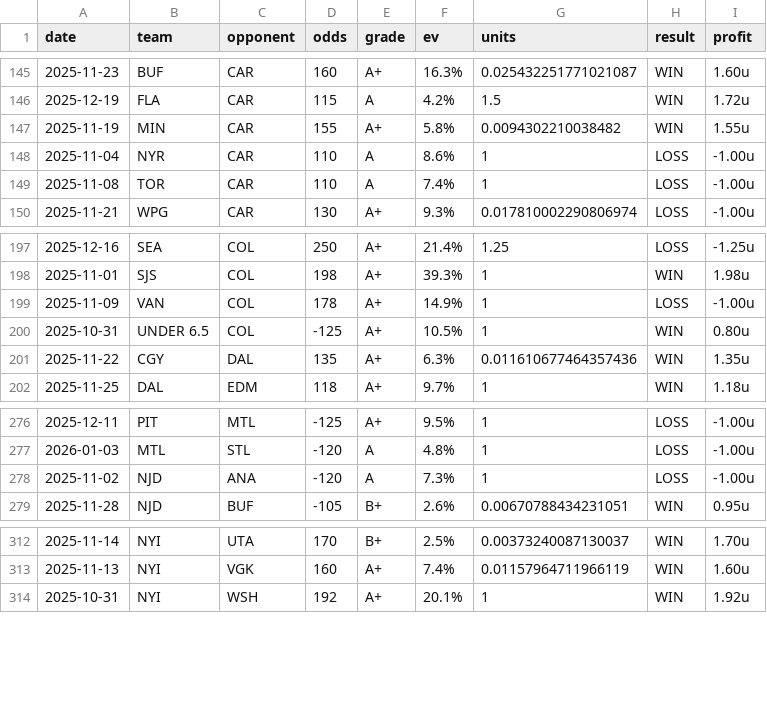
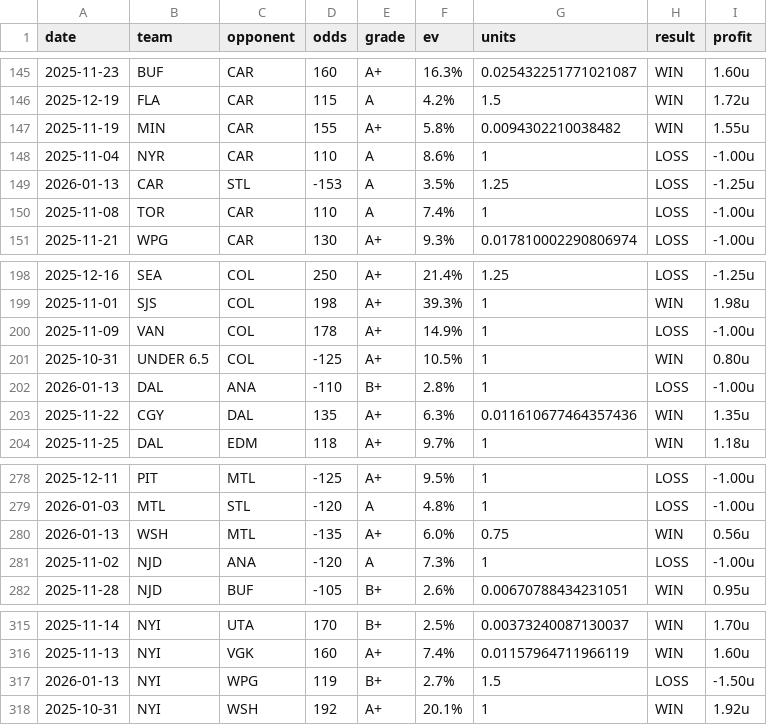
Before and after one commit to dpk1212/nhl-savant, a CSV file: public/data/nhl-picks-completed.csv, drawn as a sheet; only a part is shown, gaps mark what is left out; the diff names each change by its address in the sheet, - before the commit and + after, or states it on an @@ line.

```diff
--- a/public/data/nhl-picks-completed.csv
+++ b/public/data/nhl-picks-completed.csv
+row 149: 2026-01-13 | CAR | STL | -153 | A | 3.5% | 1.25 | LOSS | -1.25u
+row 202: 2026-01-13 | DAL | ANA | -110 | B+ | 2.8% | 1 | LOSS | -1.00u
+row 280: 2026-01-13 | WSH | MTL | -135 | A+ | 6.0% | 0.75 | WIN | 0.56u
+row 317: 2026-01-13 | NYI | WPG | 119 | B+ | 2.7% | 1.5 | LOSS | -1.50u
```
Also changed, not shown: public/data/cbb-picks-completed.csv, 1 other file.
